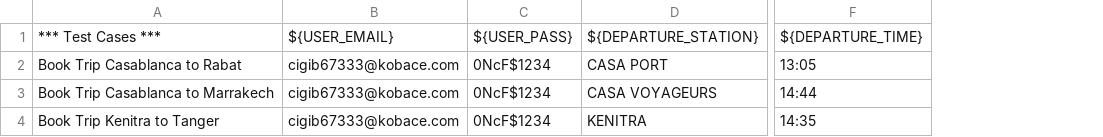
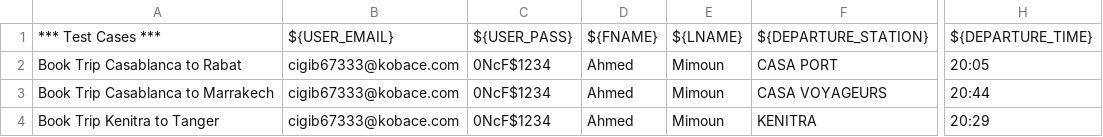
Before and after one commit to jaguar-ks/oncf-robotframework, a CSV file: Data/TestingData.csv, drawn as a sheet; only a part is shown, gaps mark what is left out; removed rows and columns are numbered as before the commit, all else as after; the diff names each change by its address in the sheet, - before the commit and + after, or states it on an @@ line.

```diff
--- a/Data/TestingData.csv
+++ b/Data/TestingData.csv
+column D, rows 1-4: ${FNAME} | Ahmed | Ahmed | Ahmed
+column E, rows 1-4: ${LNAME} | Mimoun | Mimoun | Mimoun
-column F, rows 1-4: ${DEPARTURE_TIME} | 13:05 | 14:44 | 14:35
+column H, rows 1-4: ${DEPARTURE_TIME} | 20:05 | 20:44 | 20:29
```
Also changed, not shown: 3 other files.
